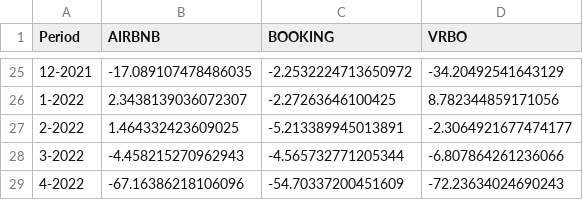
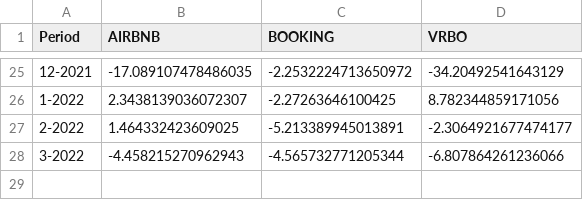
Before and after one commit to yasmine1995/marketing_tracker, a CSV file: ota_bookings.csv, drawn as a sheet; only a part is shown, gaps mark what is left out; the diff names each change by its address in the sheet, - before the commit and + after, or states it on an @@ line.

Commit message:
ota remove april

```diff
--- a/ota_bookings.csv
+++ b/ota_bookings.csv
-row 29: 4-2022 | -67.16386218106096 | -54.70337200451609 | -72.23634024690243
```
